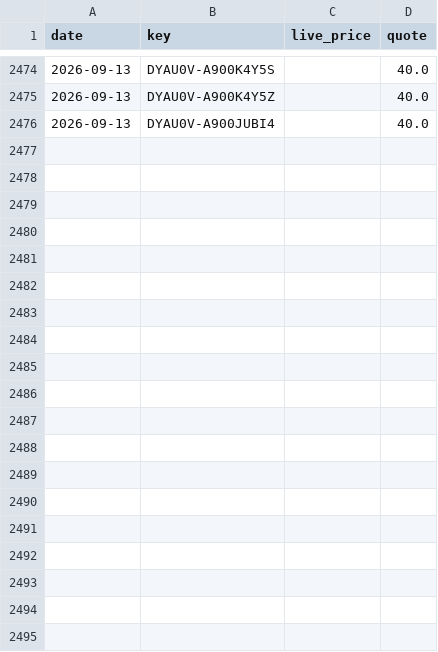
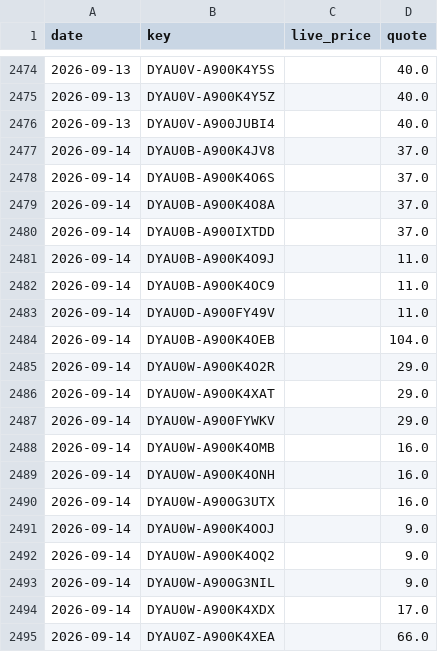
Before and after one commit to vivian830127-art/sim-price-tracker, a CSV file: data/history.csv, drawn as a sheet; only a part is shown, gaps mark what is left out; the diff covers the shown part only; the diff names each change by its address in the sheet, - before the commit and + after, or states it on an @@ line.

```diff
--- a/data/history.csv
+++ b/data/history.csv
+row 2477: 2026-09-14 | DYAU0B-A900K4JV8 |  | 37.0
+row 2478: 2026-09-14 | DYAU0B-A900K4O6S |  | 37.0
+row 2479: 2026-09-14 | DYAU0B-A900K4O8A |  | 37.0
+row 2480: 2026-09-14 | DYAU0B-A900IXTDD |  | 37.0
+row 2481: 2026-09-14 | DYAU0B-A900K4O9J |  | 11.0
+row 2482: 2026-09-14 | DYAU0B-A900K4OC9 |  | 11.0
+row 2483: 2026-09-14 | DYAU0D-A900FY49V |  | 11.0
+row 2484: 2026-09-14 | DYAU0B-A900K4OEB |  | 104.0
+row 2485: 2026-09-14 | DYAU0W-A900K4O2R |  | 29.0
+row 2486: 2026-09-14 | DYAU0W-A900K4XAT |  | 29.0
+row 2487: 2026-09-14 | DYAU0W-A900FYWKV |  | 29.0
+row 2488: 2026-09-14 | DYAU0W-A900K4OMB |  | 16.0
+row 2489: 2026-09-14 | DYAU0W-A900K4ONH |  | 16.0
+row 2490: 2026-09-14 | DYAU0W-A900G3UTX |  | 16.0
+row 2491: 2026-09-14 | DYAU0W-A900K4OOJ |  | 9.0
+row 2492: 2026-09-14 | DYAU0W-A900K4OQ2 |  | 9.0
+row 2493: 2026-09-14 | DYAU0W-A900G3NIL |  | 9.0
+row 2494: 2026-09-14 | DYAU0W-A900K4XDX |  | 17.0
+row 2495: 2026-09-14 | DYAU0Z-A900K4XEA |  | 66.0
```
Also changed, not shown: 26 added rows elsewhere in this file, 1 other file.
